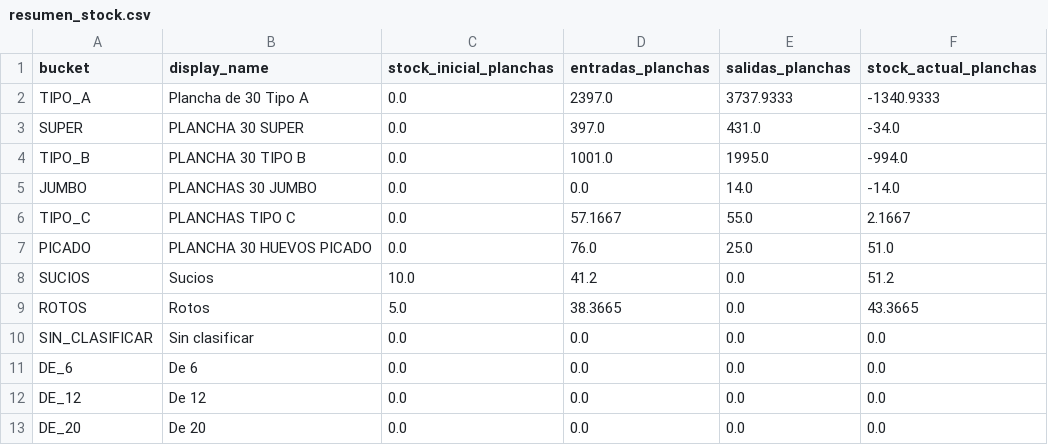
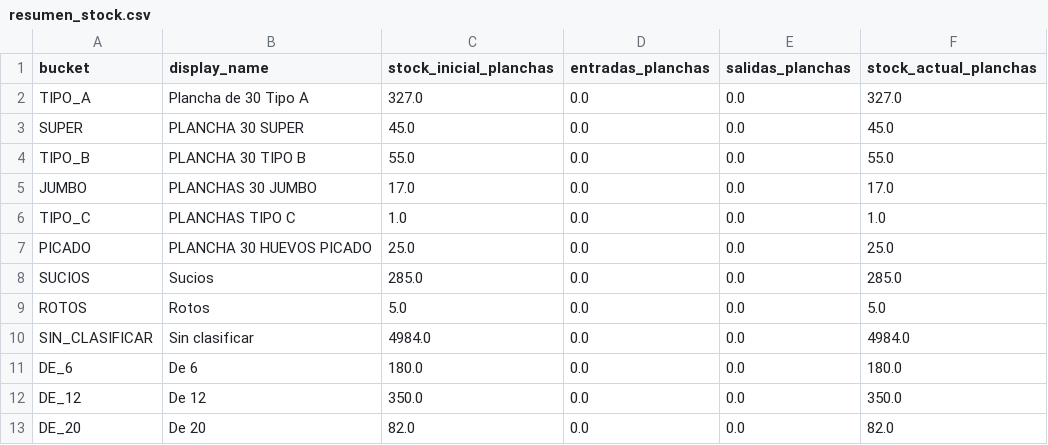
Before and after one commit to djsa97/dashboard-stock-huevos, a CSV file: stock_huevos_dashboard/data/resumen_stock.csv, drawn as a sheet.

Commit message:
Set May 19 opening stock

```diff
--- a/stock_huevos_dashboard/data/resumen_stock.csv
+++ b/stock_huevos_dashboard/data/resumen_stock.csv
@@ -1,13 +1,13 @@
 bucket,display_name,stock_inicial_planchas,entradas_planchas,salidas_planchas,stock_actual_planchas
-TIPO_A,Plancha de 30 Tipo A,0.0,2397.0,3737.9333,-1340.9333
-SUPER,PLANCHA 30 SUPER,0.0,397.0,431.0,-34.0
-TIPO_B,PLANCHA 30 TIPO B,0.0,1001.0,1995.0,-994.0
-JUMBO,PLANCHAS 30 JUMBO,0.0,0.0,14.0,-14.0
-TIPO_C,PLANCHAS TIPO C,0.0,57.1667,55.0,2.1667
-PICADO,PLANCHA 30 HUEVOS PICADO,0.0,76.0,25.0,51.0
-SUCIOS,Sucios,10.0,41.2,0.0,51.2
-ROTOS,Rotos,5.0,38.3665,0.0,43.3665
-SIN_CLASIFICAR,Sin clasificar,0.0,0.0,0.0,0.0
-DE_6,De 6,0.0,0.0,0.0,0.0
-DE_12,De 12,0.0,0.0,0.0,0.0
-DE_20,De 20,0.0,0.0,0.0,0.0
+TIPO_A,Plancha de 30 Tipo A,327.0,0.0,0.0,327.0
+SUPER,PLANCHA 30 SUPER,45.0,0.0,0.0,45.0
+TIPO_B,PLANCHA 30 TIPO B,55.0,0.0,0.0,55.0
+JUMBO,PLANCHAS 30 JUMBO,17.0,0.0,0.0,17.0
+TIPO_C,PLANCHAS TIPO C,1.0,0.0,0.0,1.0
+PICADO,PLANCHA 30 HUEVOS PICADO,25.0,0.0,0.0,25.0
+SUCIOS,Sucios,285.0,0.0,0.0,285.0
+ROTOS,Rotos,5.0,0.0,0.0,5.0
+SIN_CLASIFICAR,Sin clasificar,4984.0,0.0,0.0,4984.0
+DE_6,De 6,180.0,0.0,0.0,180.0
+DE_12,De 12,350.0,0.0,0.0,350.0
+DE_20,De 20,82.0,0.0,0.0,82.0
```
Also changed, not shown: stock_huevos_dashboard/data/stock_inicial.csv, 2 other files.
